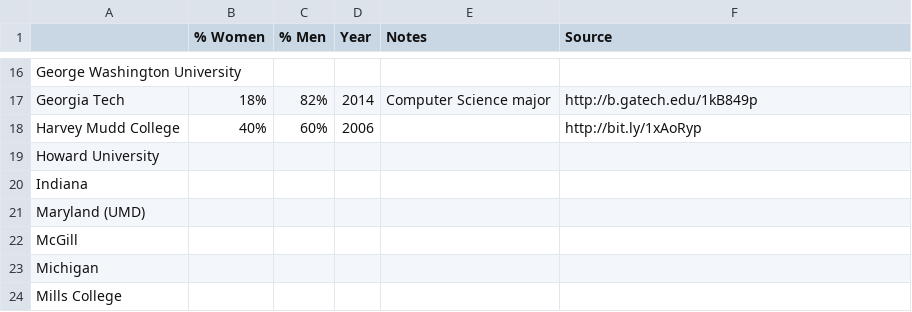
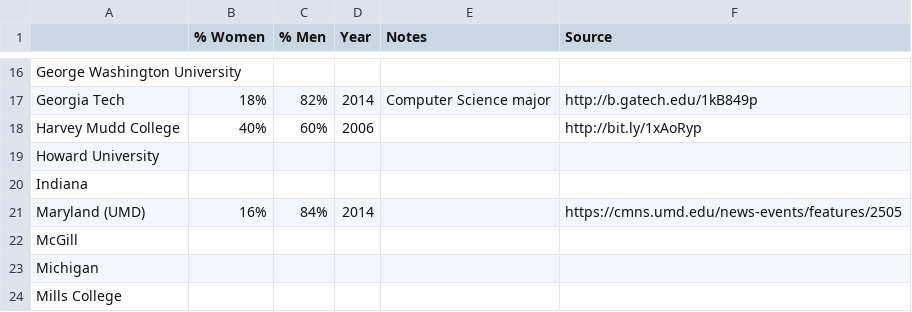
Before and after one commit to czchapma/college-diversity-data, a CSV file: gender.csv, drawn as a sheet; only a part is shown, gaps mark what is left out.

Commit message:
UMD

```diff
--- a/gender.csv
+++ b/gender.csv
@@ -20,3 +20,3 @@ Howard University,,,,,
 Indiana,,,,,
-Maryland (UMD),,,,,
+Maryland (UMD),16%,84%,2014,,https://cmns.umd.edu/news-events/features/2505
 McGill,,,,,
```
